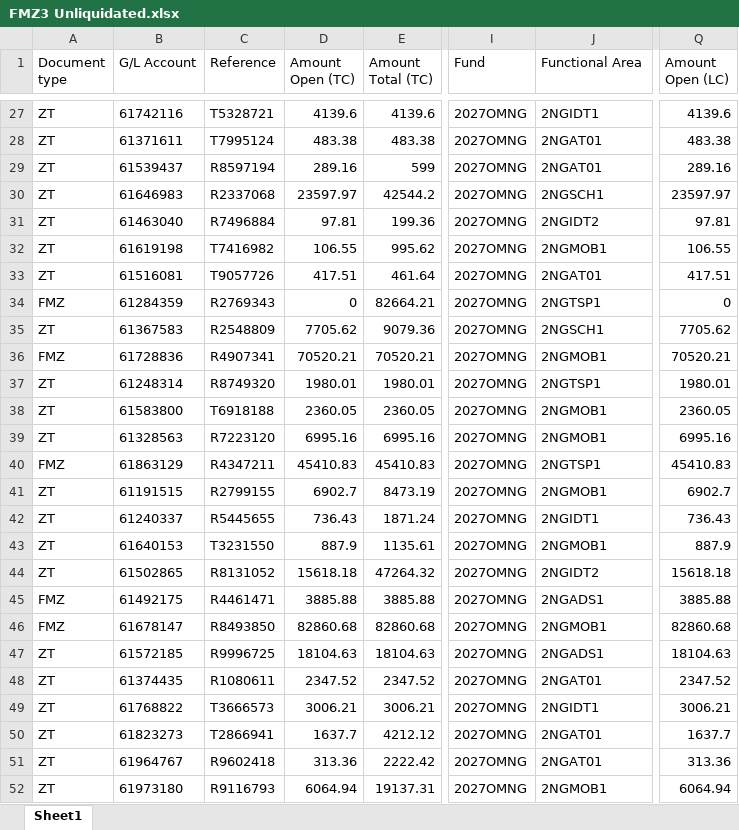
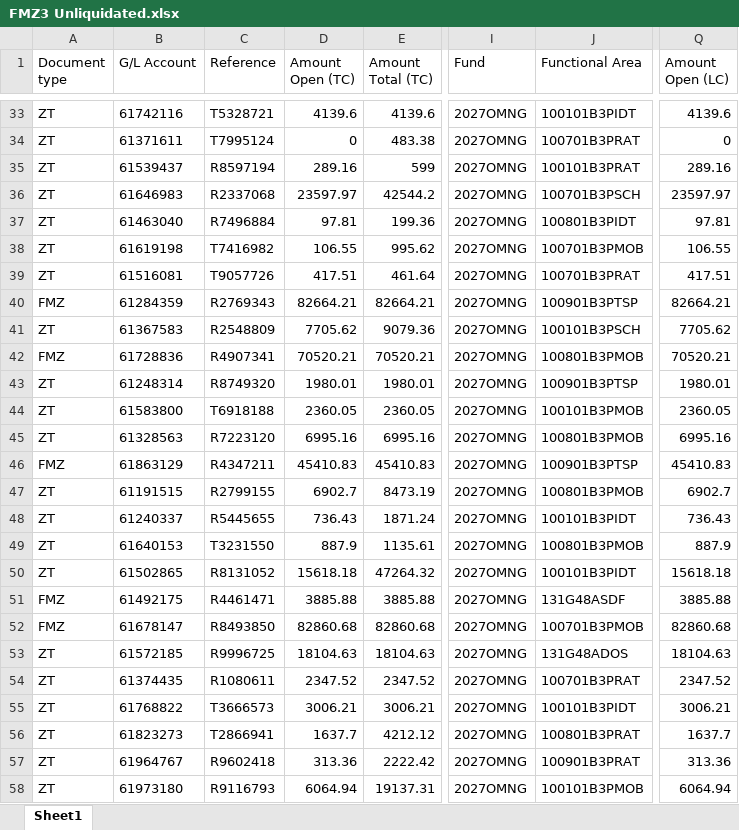
Before and after one commit to Coleslaw510/g3-dashboard, an Excel workbook: samples/FMZ3 Unliquidated.xlsx, sheet Sheet1, drawn as a sheet; only a part is shown, gaps mark what is left out; values as stored, in another font and other column widths than the file's, no borders; addresses are those after the commit; the diff covers the shown part only; the diff names each change by its address in the sheet, - before the commit and + after, or states it on an @@ line.

```diff
--- a/samples/FMZ3 Unliquidated.xlsx (sheet Sheet1)
+++ b/samples/FMZ3 Unliquidated.xlsx (sheet Sheet1)
-J33 (Functional Area): 2NGIDT1
+J33 (Functional Area): 100101B3PIDT
-D34 (Amount Open (TC)): 483.38
+D34 (Amount Open (TC)): 0
-J34 (Functional Area): 2NGAT01
+J34 (Functional Area): 100701B3PRAT
-Q34 (Amount Open (LC)): 483.38
+Q34 (Amount Open (LC)): 0
-J35 (Functional Area): 2NGAT01
+J35 (Functional Area): 100101B3PRAT
-J36 (Functional Area): 2NGSCH1
+J36 (Functional Area): 100701B3PSCH
-J37 (Functional Area): 2NGIDT2
+J37 (Functional Area): 100801B3PIDT
-J38 (Functional Area): 2NGMOB1
+J38 (Functional Area): 100701B3PMOB
-J39 (Functional Area): 2NGAT01
+J39 (Functional Area): 100701B3PRAT
-D40 (Amount Open (TC)): 0
+D40 (Amount Open (TC)): 82664.21
-J40 (Functional Area): 2NGTSP1
+J40 (Functional Area): 100901B3PTSP
-Q40 (Amount Open (LC)): 0
+Q40 (Amount Open (LC)): 82664.21
-J41 (Functional Area): 2NGSCH1
+J41 (Functional Area): 100101B3PSCH
-J42 (Functional Area): 2NGMOB1
+J42 (Functional Area): 100801B3PMOB
-J43 (Functional Area): 2NGTSP1
+J43 (Functional Area): 100901B3PTSP
-J44 (Functional Area): 2NGMOB1
+J44 (Functional Area): 100101B3PMOB
-J45 (Functional Area): 2NGMOB1
+J45 (Functional Area): 100801B3PMOB
-J46 (Functional Area): 2NGTSP1
+J46 (Functional Area): 100901B3PTSP
-J47 (Functional Area): 2NGMOB1
+J47 (Functional Area): 100801B3PMOB
-J48 (Functional Area): 2NGIDT1
+J48 (Functional Area): 100101B3PIDT
-J49 (Functional Area): 2NGMOB1
+J49 (Functional Area): 100801B3PMOB
-J50 (Functional Area): 2NGIDT2
+J50 (Functional Area): 100101B3PIDT
-J51 (Functional Area): 2NGADS1
+J51 (Functional Area): 131G48ASDF
-J52 (Functional Area): 2NGMOB1
+J52 (Functional Area): 100701B3PMOB
-J53 (Functional Area): 2NGADS1
+J53 (Functional Area): 131G48ADOS
-J54 (Functional Area): 2NGAT01
+J54 (Functional Area): 100701B3PRAT
-J55 (Functional Area): 2NGIDT1
+J55 (Functional Area): 100101B3PIDT
-J56 (Functional Area): 2NGAT01
+J56 (Functional Area): 100801B3PRAT
-J57 (Functional Area): 2NGAT01
+J57 (Functional Area): 100901B3PRAT
-J58 (Functional Area): 2NGMOB1
+J58 (Functional Area): 100101B3PMOB
```
Also changed, not shown: 21 added rows, 21 removed rows and 293 edited cells elsewhere in this sheet, samples/Checkbook Drill Down - Commitments.xlsx, samples/G3 Master Key.xlsx, 12 other files.
